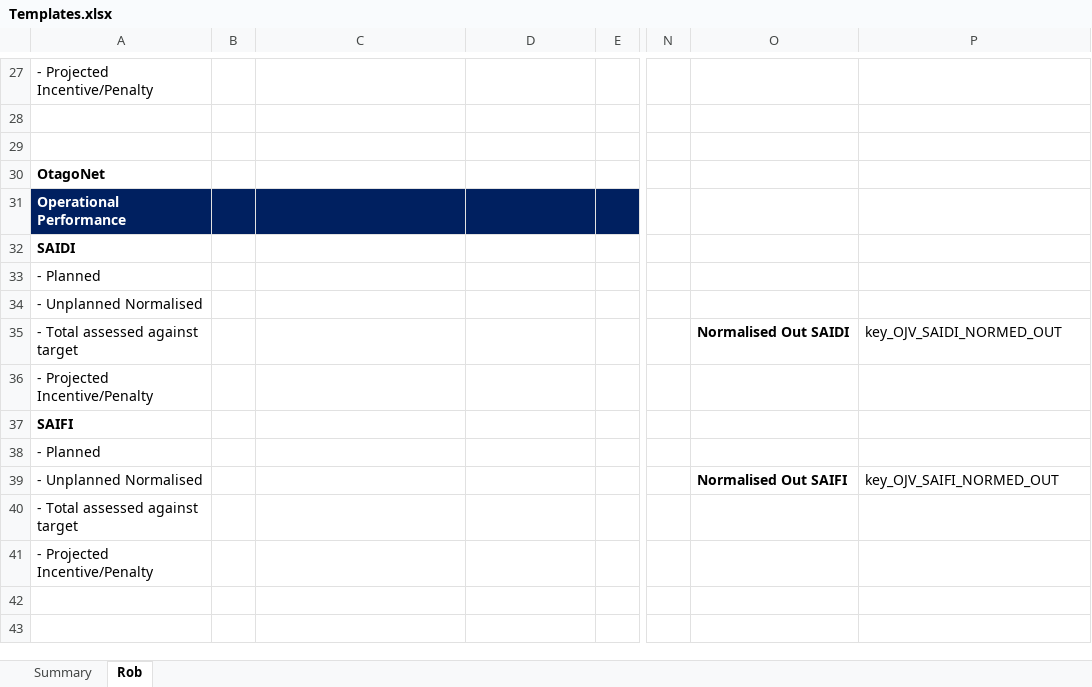
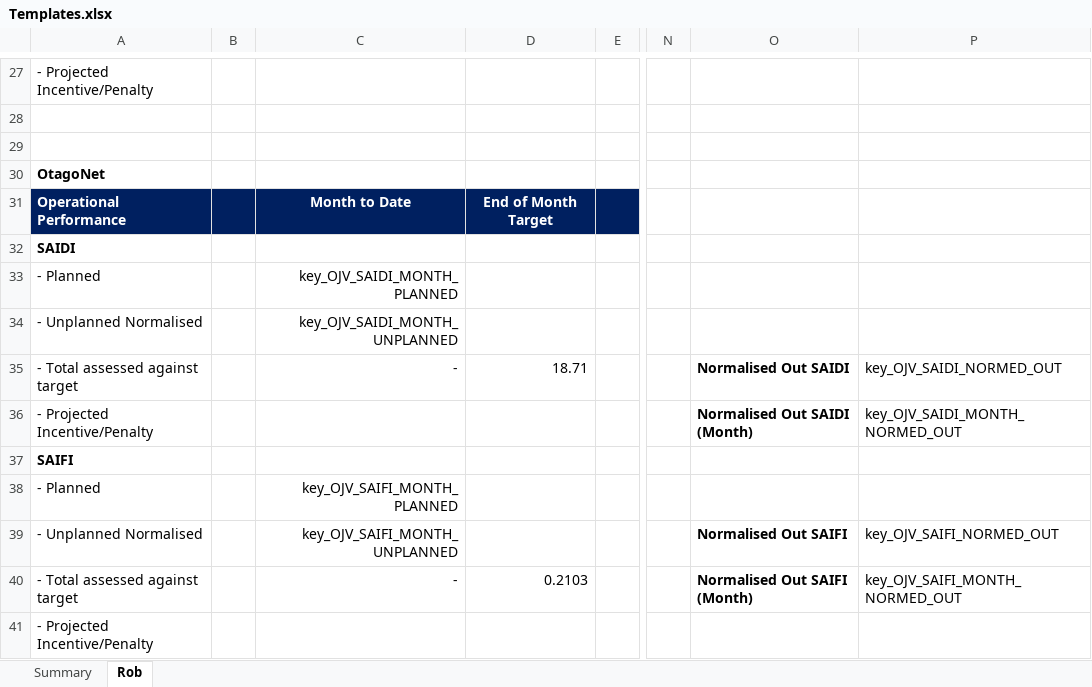
Before and after one commit to Top-Dog/SAIDI-SAIFI-Calculator, an Excel workbook: Data/Templates.xlsx, sheet Rob, drawn as a sheet; only a part is shown, gaps mark what is left out; values as stored, in another font and other column widths than the file's, no borders; the diff covers the shown part only; the diff names each change by its address in the sheet, - before the commit and + after, or states it on an @@ line.

Commit message:
Added by month reporting to the commercial team's template
Also, added the values to populate the new dictionary keys in Output.py

```diff
--- a/Data/Templates.xlsx (sheet Rob)
+++ b/Data/Templates.xlsx (sheet Rob)
-C31: (empty)
+C31: Month to Date
-D31: (empty)
+D31: End of Month Target
-C33: (empty)
+C33: key_OJV_SAIDI_MONTH_PLANNED
-C34: (empty)
+C34: key_OJV_SAIDI_MONTH_UNPLANNED
-C35: (empty)
+C35: -
-D35: (empty)
+D35: 18.71
-O36: (empty)
+O36: Normalised Out SAIDI (Month)
-P36: (empty)
+P36: key_OJV_SAIDI_MONTH_NORMED_OUT
-C38: (empty)
+C38: key_OJV_SAIFI_MONTH_PLANNED
-C39: (empty)
+C39: key_OJV_SAIFI_MONTH_UNPLANNED
-C40: (empty)
+C40: -
-D40: (empty)
+D40: 0.2103
-O40: (empty)
+O40: Normalised Out SAIFI (Month)
-P40: (empty)
+P40: key_OJV_SAIFI_MONTH_NORMED_OUT
```
Also changed, not shown: 28 edited cells elsewhere in this sheet, 1 other file.
